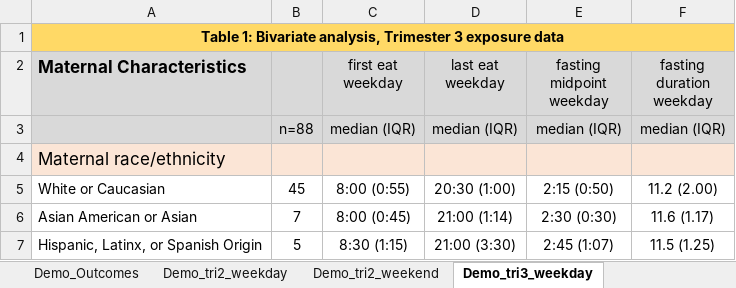
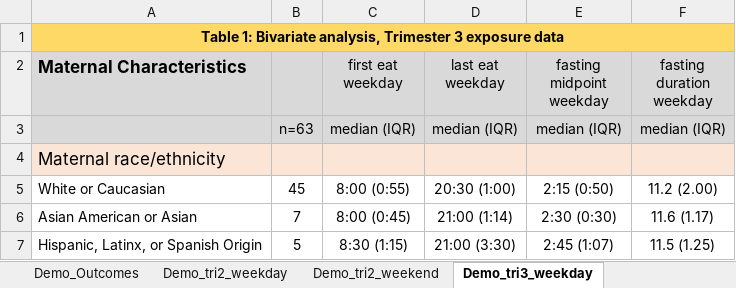
Before and after one commit to BridgesLab/Developmental-Obesity, an Excel workbook: Dissertation Chapters/Chapter 3/PRESS_Chapter3_tables.xlsx, sheet Demo_tri3_weekday, drawn as a sheet; only a part is shown; values as stored, in another font and other column widths than the file's, no borders; the diff names each change by its address in the sheet, - before the commit and + after, or states it on an @@ line.

```diff
--- a/Dissertation Chapters/Chapter 3/PRESS_Chapter3_tables.xlsx (sheet Demo_tri3_weekday)
+++ b/Dissertation Chapters/Chapter 3/PRESS_Chapter3_tables.xlsx (sheet Demo_tri3_weekday)
-B3: n=88
+B3: n=63
```
Also changed, not shown: sheet Demo_tri2_weekend, sheet Demo_tri3_weekend, sheet Demo_tri2_weekday, other sheet tabs, 2 other files.
